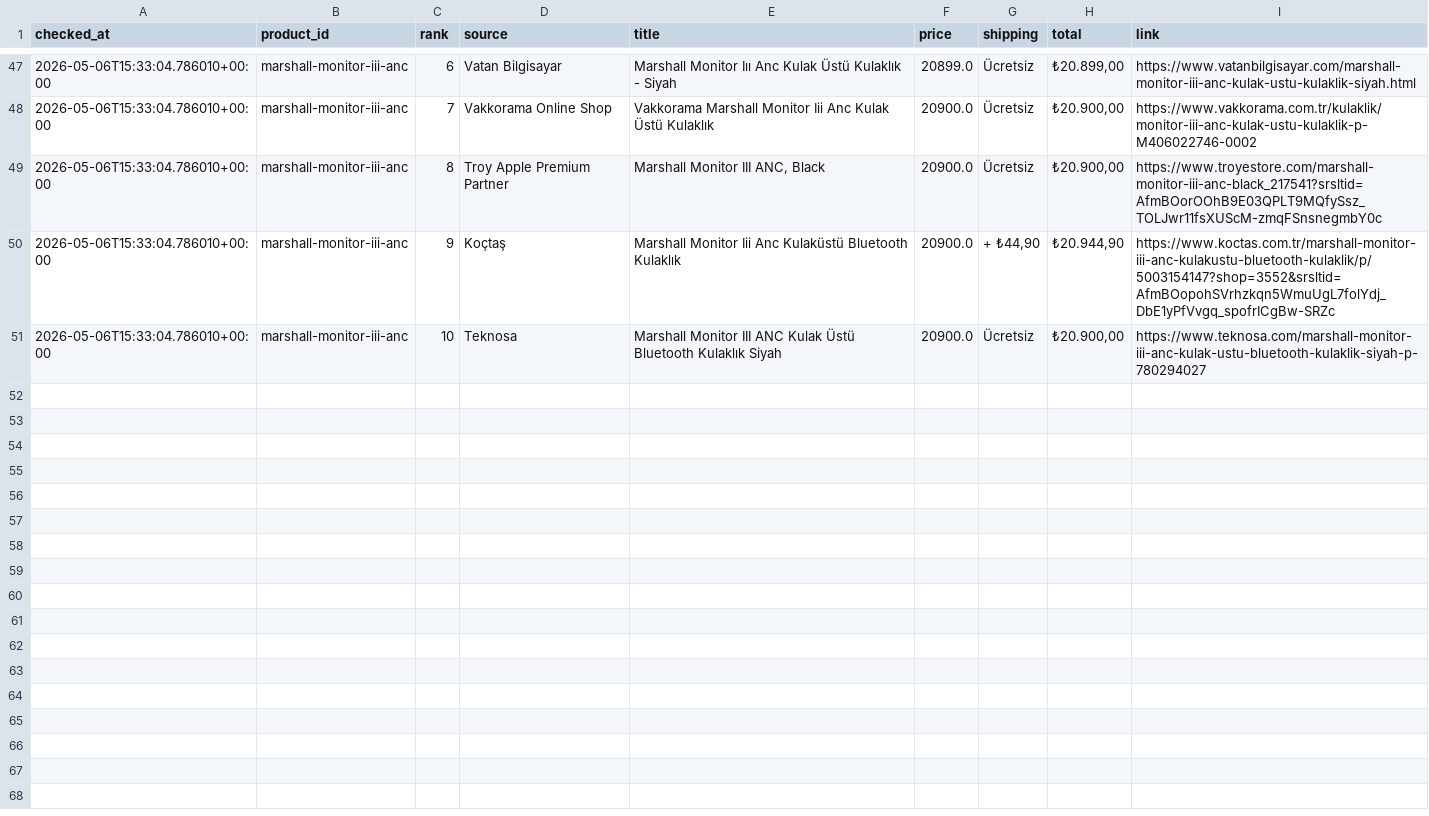
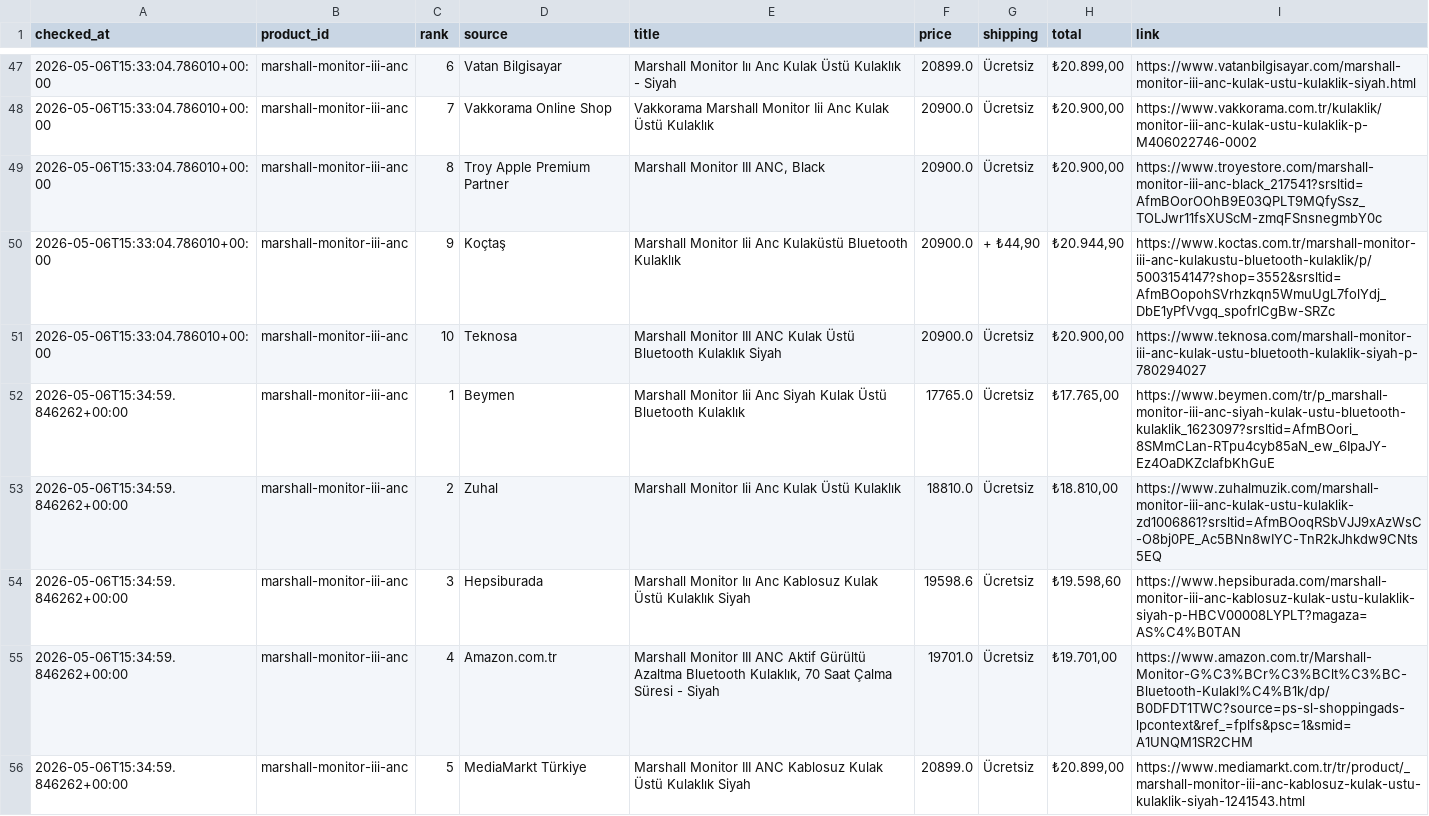
Before and after one commit to bozkurt1453-am/price-tracker, a CSV file: data/history.csv, drawn as a sheet; only a part is shown, gaps mark what is left out; the diff covers the shown part only.

Commit message:
Update price data

```diff
--- a/data/history.csv
+++ b/data/history.csv
@@ -51 +51,6 @@ checked_at,product_id,rank,source,title,price,shipping,total,link
 2026-05-06T15:33:04.786010+00:00,marshall-monitor-iii-anc,10,Teknosa,Marshall Monitor III ANC Kulak Üstü Bluetooth Kulaklık Siyah,20900.0,Ücretsiz,"₺20.900,00",https://www.teknosa.com/marshall-monitor-iii-anc-kulak-ustu-bluetooth-kulaklik-siyah-p-780294027
+2026-05-06T15:34:59.846262+00:00,marshall-monitor-iii-anc,1,Beymen,Marshall Monitor Iii Anc Siyah Kulak Üstü Bluetooth Kulaklık,17765.0,Ücretsiz,"₺17.765,00",https://www.beymen.com/tr/p_marshall-monitor-iii-anc-siyah-kulak-ustu-bluetooth-kulaklik_1623097?srsltid=AfmBOori_8SMmCLan-RTpu4cyb85aN_ew_6IpaJY-Ez4OaDKZclafbKhGuE
+2026-05-06T15:34:59.846262+00:00,marshall-monitor-iii-anc,2,Zuhal,Marshall Monitor Iii Anc Kulak Üstü Kulaklık,18810.0,Ücretsiz,"₺18.810,00",https://www.zuhalmuzik.com/marshall-monitor-iii-anc-kulak-ustu-kulaklik-zd1006861?srsltid=AfmBOoqRSbVJJ9xAzWsC-O8bj0PE_Ac5BNn8wIYC-TnR2kJhkdw9CNts5EQ
+2026-05-06T15:34:59.846262+00:00,marshall-monitor-iii-anc,3,Hepsiburada,Marshall Monitor Iıı Anc Kablosuz Kulak Üstü Kulaklık Siyah,19598.6,Ücretsiz,"₺19.598,60",https://www.hepsiburada.com/marshall-monitor-iii-anc-kablosuz-kulak-ustu-kulaklik-siyah-p-HBCV00008LYPLT?magaza=AS%C4%B0TAN
+2026-05-06T15:34:59.846262+00:00,marshall-monitor-iii-anc,4,Amazon.com.tr,"Marshall Monitor III ANC Aktif Gürültü Azaltma Bluetooth Kulaklık, 70 Saat Çalma Süresi - Siyah",19701.0,Ücretsiz,"₺19.701,00",https://www.amazon.com.tr/Marshall-Monitor-G%C3%BCr%C3%BClt%C3%BC-Bluetooth-Kulakl%C4%B1k/dp/B0DFDT1TWC?source=ps-sl-shoppingads-lpcontext&ref_=fplfs&psc=1&smid=A1UNQM1SR2CHM
+2026-05-06T15:34:59.846262+00:00,marshall-monitor-iii-anc,5,MediaMarkt Türkiye,Marshall Monitor III ANC Kablosuz Kulak Üstü Kulaklık Siyah,20899.0,Ücretsiz,"₺20.899,00",https://www.mediamarkt.com.tr/tr/product/_marshall-monitor-iii-anc-kablosuz-kulak-ustu-kulaklik-siyah-1241543.html
```
Also changed, not shown: 5 added rows elsewhere in this file, 1 other file.
